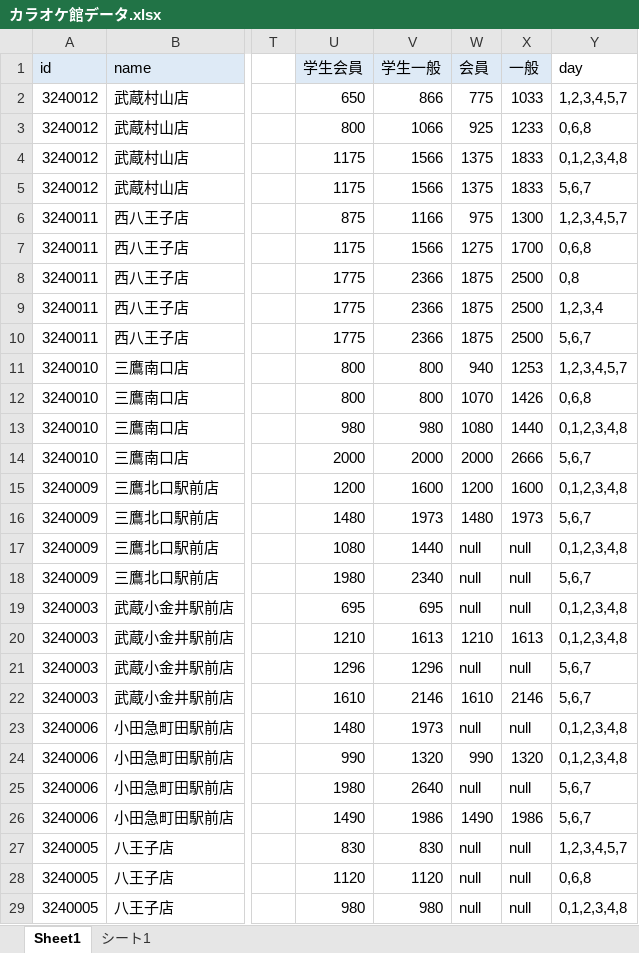
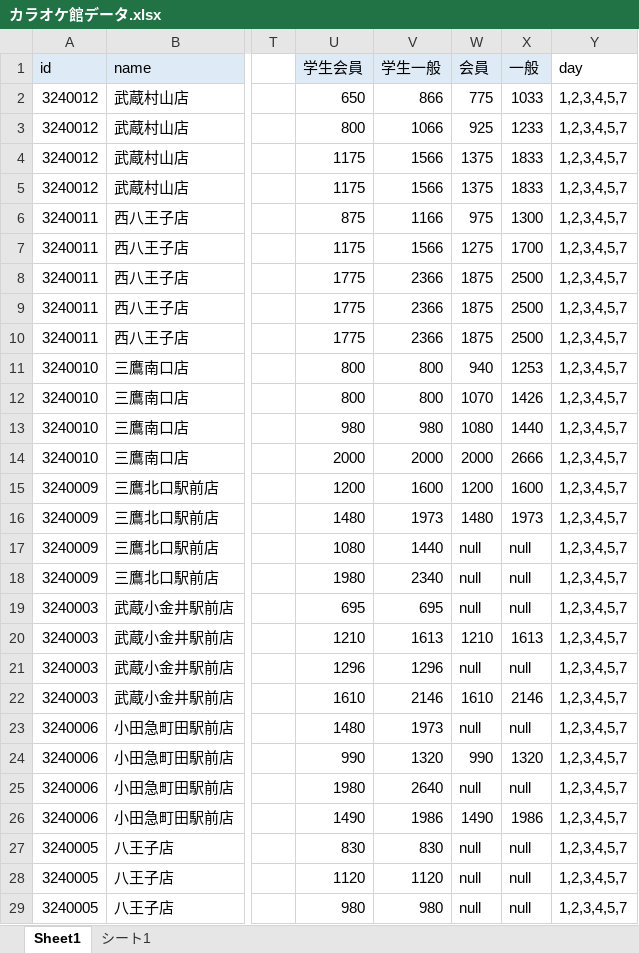
Before and after one commit to yun8686/karaoke, an Excel workbook: カラオケ館データ.xlsx, sheet Sheet1, drawn as a sheet; only a part is shown, gaps mark what is left out; values as stored, in another font and other column widths than the file's, no borders; charts and pictures not drawn; the diff covers the shown part only; the diff names each change by its address in the sheet, - before the commit and + after, or states it on an @@ line.

```diff
--- a/カラオケ館データ.xlsx (sheet Sheet1)
+++ b/カラオケ館データ.xlsx (sheet Sheet1)
-Y3 (day): 0,6,8
+Y3 (day): 1,2,3,4,5,7
-Y4 (day): 0,1,2,3,4,8
+Y4 (day): 1,2,3,4,5,7
-Y5 (day): 5,6,7
+Y5 (day): 1,2,3,4,5,7
-Y7 (day): 0,6,8
+Y7 (day): 1,2,3,4,5,7
-Y8 (day): 0,8
+Y8 (day): 1,2,3,4,5,7
-Y9 (day): 1,2,3,4
+Y9 (day): 1,2,3,4,5,7
-Y10 (day): 5,6,7
+Y10 (day): 1,2,3,4,5,7
-Y12 (day): 0,6,8
+Y12 (day): 1,2,3,4,5,7
-Y13 (day): 0,1,2,3,4,8
+Y13 (day): 1,2,3,4,5,7
-Y14 (day): 5,6,7
+Y14 (day): 1,2,3,4,5,7
-Y15 (day): 0,1,2,3,4,8
+Y15 (day): 1,2,3,4,5,7
-Y16 (day): 5,6,7
+Y16 (day): 1,2,3,4,5,7
-Y17 (day): 0,1,2,3,4,8
+Y17 (day): 1,2,3,4,5,7
-Y18 (day): 5,6,7
+Y18 (day): 1,2,3,4,5,7
-Y19:Y20 (day): 0,1,2,3,4,8
+Y19:Y20 (day): 1,2,3,4,5,7
-Y21:Y22 (day): 5,6,7
+Y21:Y22 (day): 1,2,3,4,5,7
-Y23:Y24 (day): 0,1,2,3,4,8
+Y23:Y24 (day): 1,2,3,4,5,7
-Y25:Y26 (day): 5,6,7
+Y25:Y26 (day): 1,2,3,4,5,7
-Y28 (day): 0,6,8
+Y28 (day): 1,2,3,4,5,7
-Y29 (day): 0,1,2,3,4,8
+Y29 (day): 1,2,3,4,5,7
```
Also changed, not shown: 249 edited cells elsewhere in this sheet, formulas that keep their value, charts or pictures, 1 other file.
